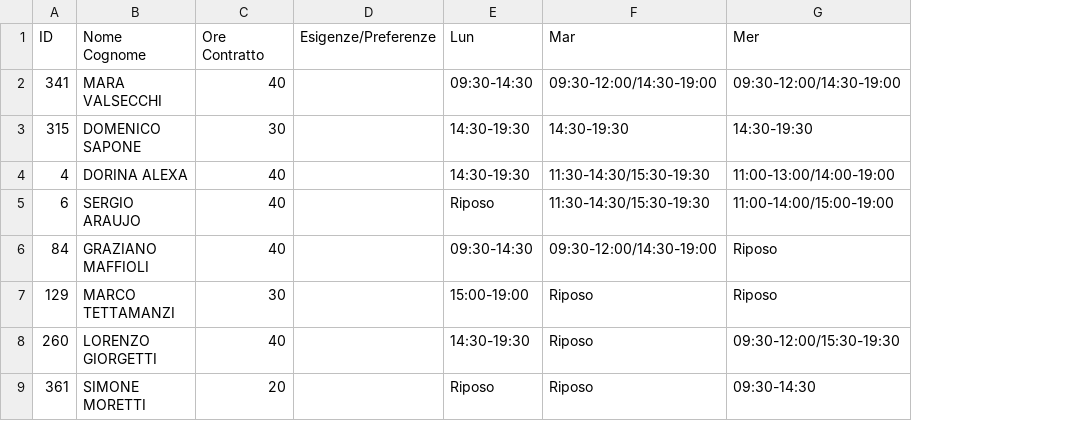
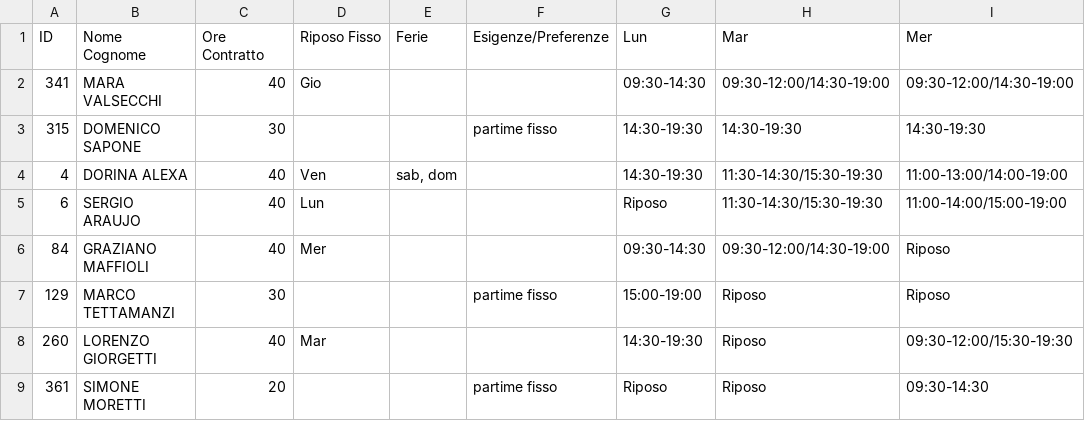
Before and after one commit to lbarberis-sportway/ai-shift-scheduler, a CSV file: turni dipendenti/MONTAGNA.csv, drawn as a sheet; only a part is shown; addresses are those after the commit; the diff names each change by its address in the sheet, - before the commit and + after, or states it on an @@ line.

```diff
--- a/turni dipendenti/MONTAGNA.csv
+++ b/turni dipendenti/MONTAGNA.csv
+column D (Riposo Fisso), rows 2-8: Gio |  | Ven | Lun | Mer |  | Mar
+column E (Ferie), row 4: sab, dom
-F3 (Esigenze/Preferenze): (empty)
+F3 (Esigenze/Preferenze): partime fisso
-F7 (Esigenze/Preferenze): (empty)
+F7 (Esigenze/Preferenze): partime fisso
-F9 (Esigenze/Preferenze): (empty)
+F9 (Esigenze/Preferenze): partime fisso
```
Also changed, not shown: 1 other file.
